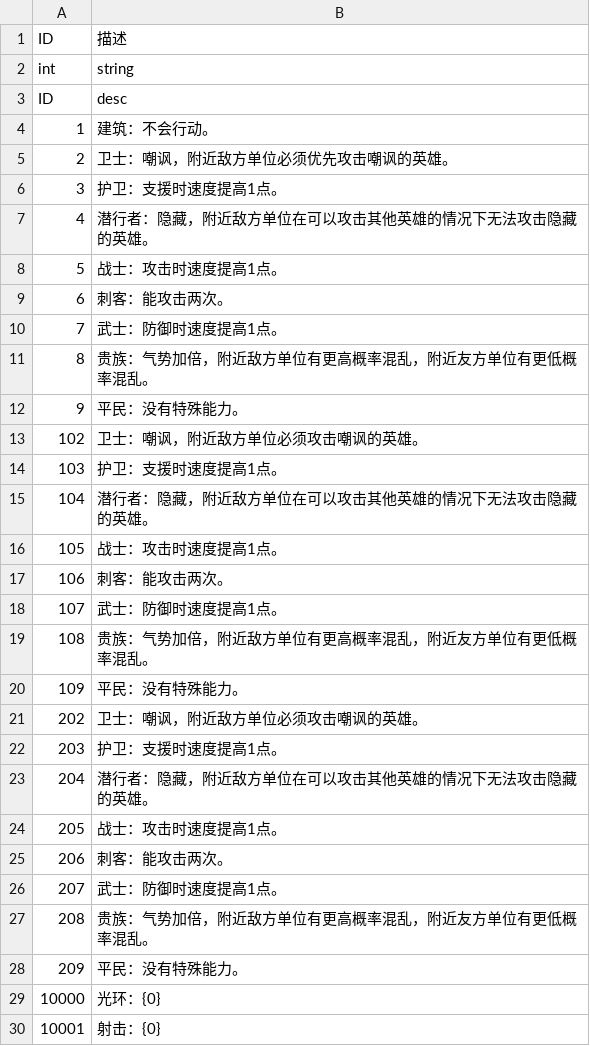
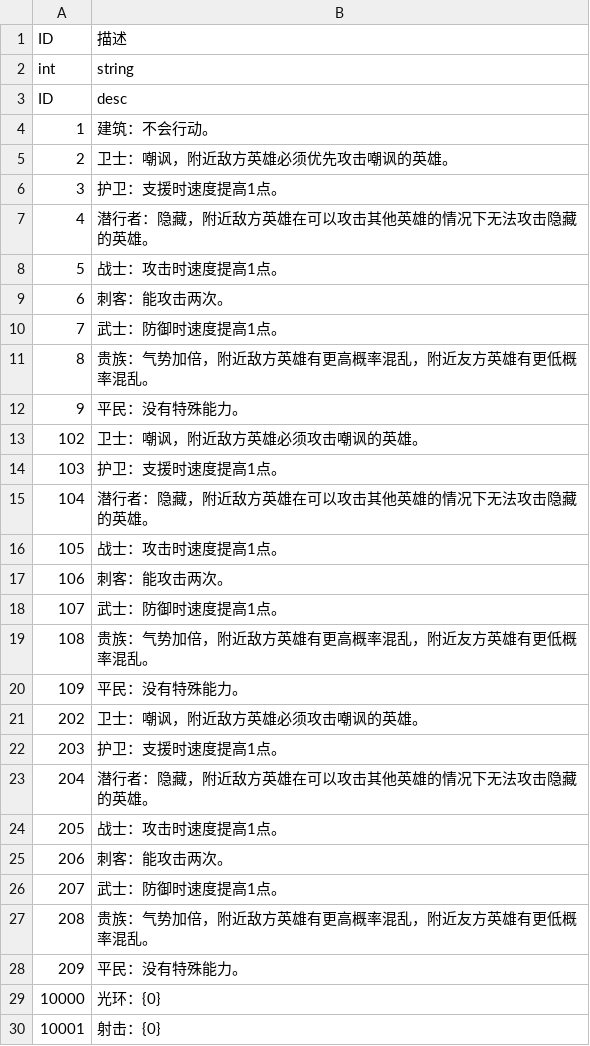
Before and after one commit to PenpenLi/FinalWar_data, a CSV file: csv/desc.csv, drawn as a sheet; only a part is shown.

```diff
--- a/csv/desc.csv
+++ b/csv/desc.csv
@@ -4,5 +4,5 @@ ID,desc
 1,建筑：不会行动。
-2,卫士：嘲讽，附近敌方单位必须优先攻击嘲讽的英雄。
+2,卫士：嘲讽，附近敌方英雄必须优先攻击嘲讽的英雄。
 3,护卫：支援时速度提高1点。
-4,潜行者：隐藏，附近敌方单位在可以攻击其他英雄的情况下无法攻击隐藏的英雄。
+4,潜行者：隐藏，附近敌方英雄在可以攻击其他英雄的情况下无法攻击隐藏的英雄。
 5,战士：攻击时速度提高1点。
@@ -10,7 +10,7 @@ ID,desc
 7,武士：防御时速度提高1点。
-8,贵族：气势加倍，附近敌方单位有更高概率混乱，附近友方单位有更低概率混乱。
+8,贵族：气势加倍，附近敌方英雄有更高概率混乱，附近友方英雄有更低概率混乱。
 9,平民：没有特殊能力。
-102,卫士：嘲讽，附近敌方单位必须攻击嘲讽的英雄。
+102,卫士：嘲讽，附近敌方英雄必须攻击嘲讽的英雄。
 103,护卫：支援时速度提高1点。
-104,潜行者：隐藏，附近敌方单位在可以攻击其他英雄的情况下无法攻击隐藏的英雄。
+104,潜行者：隐藏，附近敌方英雄在可以攻击其他英雄的情况下无法攻击隐藏的英雄。
 105,战士：攻击时速度提高1点。
@@ -18,7 +18,7 @@ ID,desc
 107,武士：防御时速度提高1点。
-108,贵族：气势加倍，附近敌方单位有更高概率混乱，附近友方单位有更低概率混乱。
+108,贵族：气势加倍，附近敌方英雄有更高概率混乱，附近友方英雄有更低概率混乱。
 109,平民：没有特殊能力。
-202,卫士：嘲讽，附近敌方单位必须攻击嘲讽的英雄。
+202,卫士：嘲讽，附近敌方英雄必须攻击嘲讽的英雄。
 203,护卫：支援时速度提高1点。
-204,潜行者：隐藏，附近敌方单位在可以攻击其他英雄的情况下无法攻击隐藏的英雄。
+204,潜行者：隐藏，附近敌方英雄在可以攻击其他英雄的情况下无法攻击隐藏的英雄。
 205,战士：攻击时速度提高1点。
@@ -26,3 +26,3 @@ ID,desc
 207,武士：防御时速度提高1点。
-208,贵族：气势加倍，附近敌方单位有更高概率混乱，附近友方单位有更低概率混乱。
+208,贵族：气势加倍，附近敌方英雄有更高概率混乱，附近友方英雄有更低概率混乱。
 209,平民：没有特殊能力。
```
Also changed, not shown: csv/aura.csv, csv/auraList.csv.
